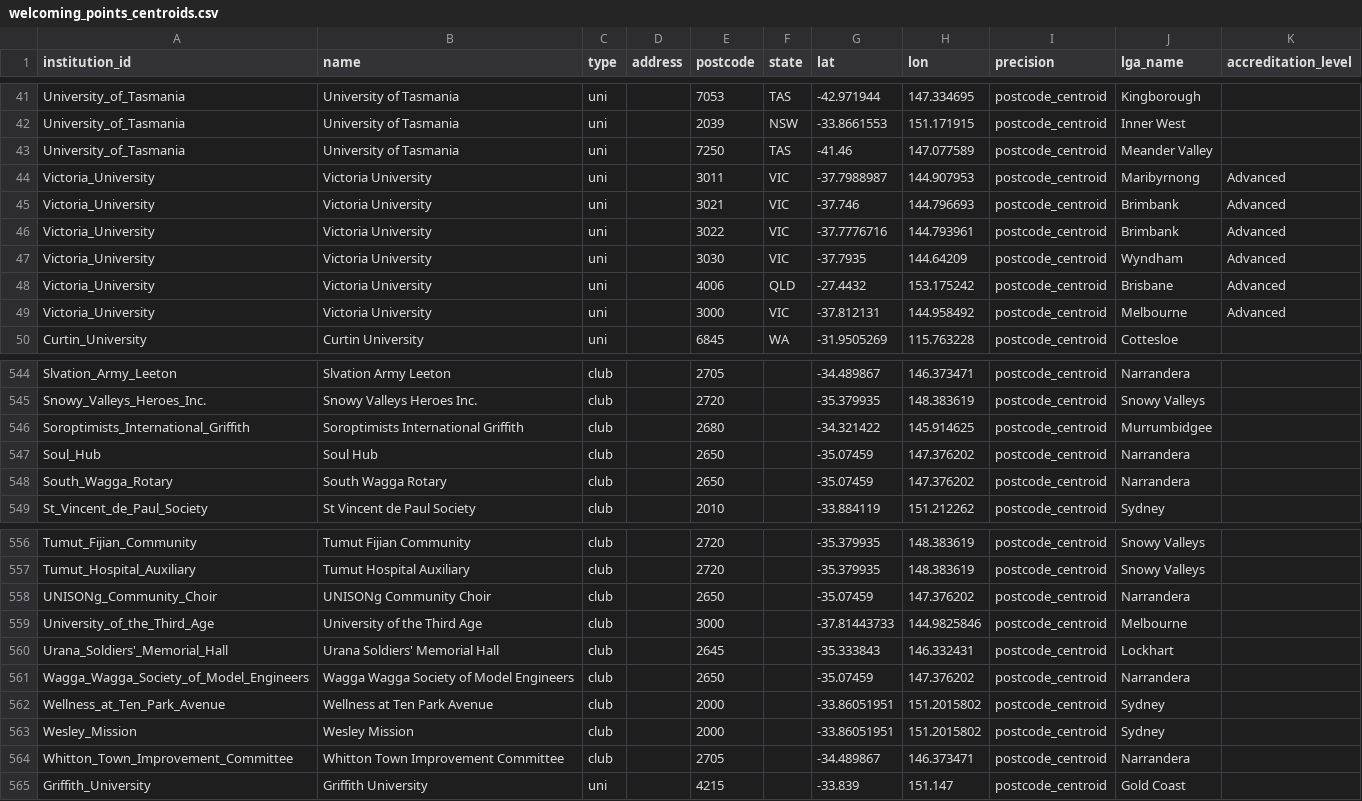
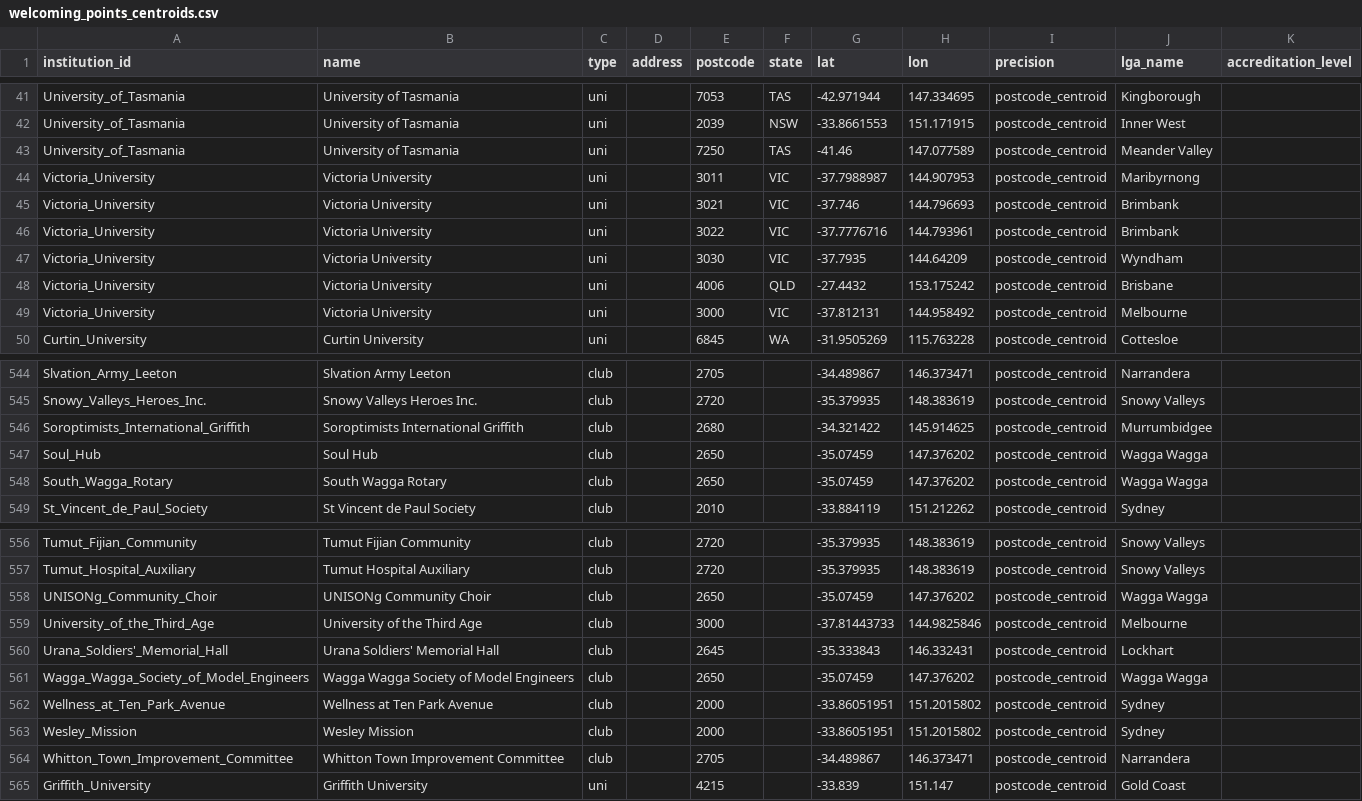
Before and after one commit to welcomingaustralia/initiatives-mapping, a CSV file: welcoming_points_centroids.csv, drawn as a sheet; only a part is shown, gaps mark what is left out; the diff covers the shown part only.

```diff
--- a/welcoming_points_centroids.csv
+++ b/welcoming_points_centroids.csv
@@ -43,8 +43,8 @@ University_of_Tasmania,University of Tasmania,uni,,2039,NSW,-33.8661553,151.1719
 University_of_Tasmania,University of Tasmania,uni,,7250,TAS,-41.46,147.077589,postcode_centroid,Meander Valley,
-Victoria_University,Victoria University,uni,,3011,VIC,-37.7988987,144.907953,postcode_centroid,Maribyrnong,Advanced
-Victoria_University,Victoria University,uni,,3021,VIC,-37.746,144.796693,postcode_centroid,Brimbank,Advanced
-Victoria_University,Victoria University,uni,,3022,VIC,-37.7776716,144.793961,postcode_centroid,Brimbank,Advanced
-Victoria_University,Victoria University,uni,,3030,VIC,-37.7935,144.64209,postcode_centroid,Wyndham,Advanced
-Victoria_University,Victoria University,uni,,4006,QLD,-27.4432,153.175242,postcode_centroid,Brisbane,Advanced
-Victoria_University,Victoria University,uni,,3000,VIC,-37.812131,144.958492,postcode_centroid,Melbourne,Advanced
+Victoria_University,Victoria University,uni,,3011,VIC,-37.7988987,144.907953,postcode_centroid,Maribyrnong,
+Victoria_University,Victoria University,uni,,3021,VIC,-37.746,144.796693,postcode_centroid,Brimbank,
+Victoria_University,Victoria University,uni,,3022,VIC,-37.7776716,144.793961,postcode_centroid,Brimbank,
+Victoria_University,Victoria University,uni,,3030,VIC,-37.7935,144.64209,postcode_centroid,Wyndham,
+Victoria_University,Victoria University,uni,,4006,QLD,-27.4432,153.175242,postcode_centroid,Brisbane,
+Victoria_University,Victoria University,uni,,3000,VIC,-37.812131,144.958492,postcode_centroid,Melbourne,
 Curtin_University,Curtin University,uni,,6845,WA,-31.9505269,115.763228,postcode_centroid,Cottesloe,
@@ -546,4 +546,4 @@ Snowy_Valleys_Heroes_Inc.,Snowy Valleys Heroes Inc.,club,,2720,,-35.379935,148.3
 Soroptimists_International_Griffith,Soroptimists International Griffith,club,,2680,,-34.321422,145.914625,postcode_centroid,Murrumbidgee,
-Soul_Hub,Soul Hub,club,,2650,,-35.07459,147.376202,postcode_centroid,Narrandera,
-South_Wagga_Rotary,South Wagga Rotary,club,,2650,,-35.07459,147.376202,postcode_centroid,Narrandera,
+Soul_Hub,Soul Hub,club,,2650,,-35.07459,147.376202,postcode_centroid,Wagga Wagga,
+South_Wagga_Rotary,South Wagga Rotary,club,,2650,,-35.07459,147.376202,postcode_centroid,Wagga Wagga,
 St_Vincent_de_Paul_Society,St Vincent de Paul Society,club,,2010,,-33.884119,151.212262,postcode_centroid,Sydney,
@@ -557,6 +557,6 @@ Tumut_Fijian_Community,Tumut Fijian Community,club,,2720,,-35.379935,148.383619,
 Tumut_Hospital_Auxiliary,Tumut Hospital Auxiliary,club,,2720,,-35.379935,148.383619,postcode_centroid,Snowy Valleys,
-UNISONg_Community_Choir,UNISONg Community Choir,club,,2650,,-35.07459,147.376202,postcode_centroid,Narrandera,
+UNISONg_Community_Choir,UNISONg Community Choir,club,,2650,,-35.07459,147.376202,postcode_centroid,Wagga Wagga,
 University_of_the_Third_Age,University of the Third Age,club,,3000,,-37.81443733,144.9825846,postcode_centroid,Melbourne,
 Urana_Soldiers'_Memorial_Hall,Urana Soldiers' Memorial Hall,club,,2645,,-35.333843,146.332431,postcode_centroid,Lockhart,
-Wagga_Wagga_Society_of_Model_Engineers,Wagga Wagga Society of Model Engineers,club,,2650,,-35.07459,147.376202,postcode_centroid,Narrandera,
+Wagga_Wagga_Society_of_Model_Engineers,Wagga Wagga Society of Model Engineers,club,,2650,,-35.07459,147.376202,postcode_centroid,Wagga Wagga,
 Wellness_at_Ten_Park_Avenue,Wellness at Ten Park Avenue,club,,2000,,-33.86051951,151.2015802,postcode_centroid,Sydney,
```
Also changed, not shown: 15 edited cells elsewhere in this file.
